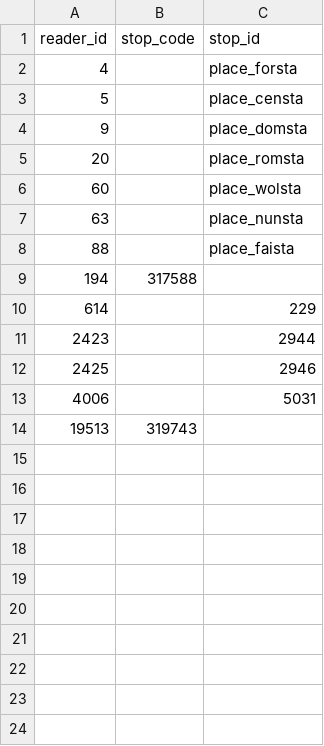
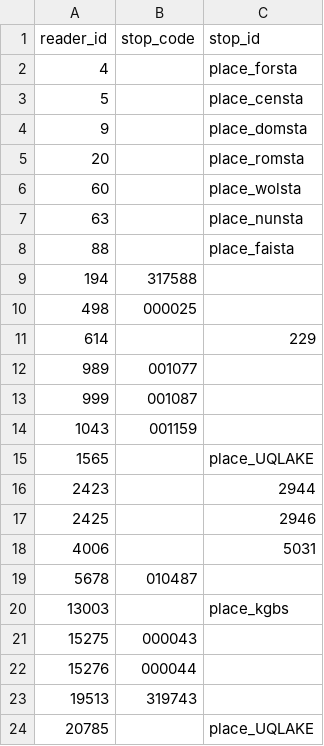
Before and after one commit to metrodroid/metrodroid, a CSV file: data/seq_gocard/mapping.csv, drawn as a sheet; the diff names each change by its address in the sheet, - before the commit and + after, or states it on an @@ line.

```diff
--- a/data/seq_gocard/mapping.csv
+++ b/data/seq_gocard/mapping.csv
+row 10: 498 | 000025
+row 12: 989 | 001077
+row 13: 999 | 001087
+row 14: 1043 | 001159
+row 15: 1565 |  | place_UQLAKE
+row 19: 5678 | 010487
+row 20: 13003 |  | place_kgbs
+row 21: 15275 | 000043
+row 22: 15276 | 000044
+row 24: 20785 |  | place_UQLAKE
```
Also changed, not shown: 2 other files.
